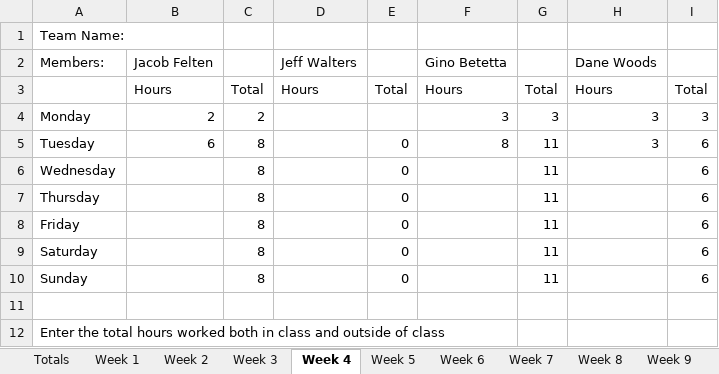
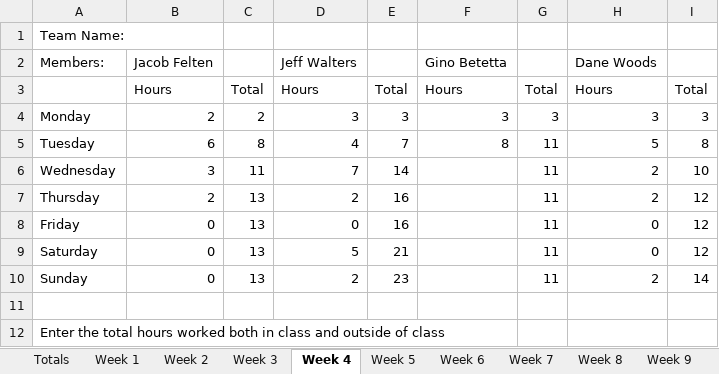
Before and after one commit to JacobFelten/CapstoneMasons, an Excel workbook: Docs/CS297_TimeTracking.xlsx, sheet Week 4, drawn as a sheet; values as stored, in another font and other column widths than the file's, no borders; charts and pictures not drawn; the diff names each change by its address in the sheet, - before the commit and + after, or states it on an @@ line.

Commit message:
Updating Hours

```diff
--- a/Docs/CS297_TimeTracking.xlsx (sheet Week 4)
+++ b/Docs/CS297_TimeTracking.xlsx (sheet Week 4)
-D4 (Jeff Walters): (empty)
+D4 (Jeff Walters): 3
-E4: (empty)
+E4: 3
-D5 (Jeff Walters): (empty)
+D5 (Jeff Walters): 4
-E5: 0
+E5: 7
-H5 (Dane Woods): 3
+H5 (Dane Woods): 5
-I5: 6
+I5: 8
-B6 (Jacob Felten): (empty)
+B6 (Jacob Felten): 3
-C6: 8
+C6: 11
-D6 (Jeff Walters): (empty)
+D6 (Jeff Walters): 7
-E6: 0
+E6: 14
-H6:H7 (Dane Woods): (empty)
+H6:H7 (Dane Woods): 2
-I6: 6
+I6: 10
-B7 (Jacob Felten): (empty)
+B7 (Jacob Felten): 2
-C7:C10: 8
+C7:C10: 13
-D7 (Jeff Walters): (empty)
+D7 (Jeff Walters): 2
-E7:E8: 0
+E7:E8: 16
-I7:I9: 6
+I7:I9: 12
-B8:B10 (Jacob Felten): (empty)
+B8:B10 (Jacob Felten): 0
-D8 (Jeff Walters): (empty)
+D8 (Jeff Walters): 0
-H8:H9 (Dane Woods): (empty)
+H8:H9 (Dane Woods): 0
-D9 (Jeff Walters): (empty)
+D9 (Jeff Walters): 5
-E9: 0
+E9: 21
-D10 (Jeff Walters): (empty)
+D10 (Jeff Walters): 2
-E10: 0
+E10: 23
-H10 (Dane Woods): (empty)
+H10 (Dane Woods): 2
-I10: 6
+I10: 14
```
Also changed, not shown: sheet Totals, sheet Week 3.
